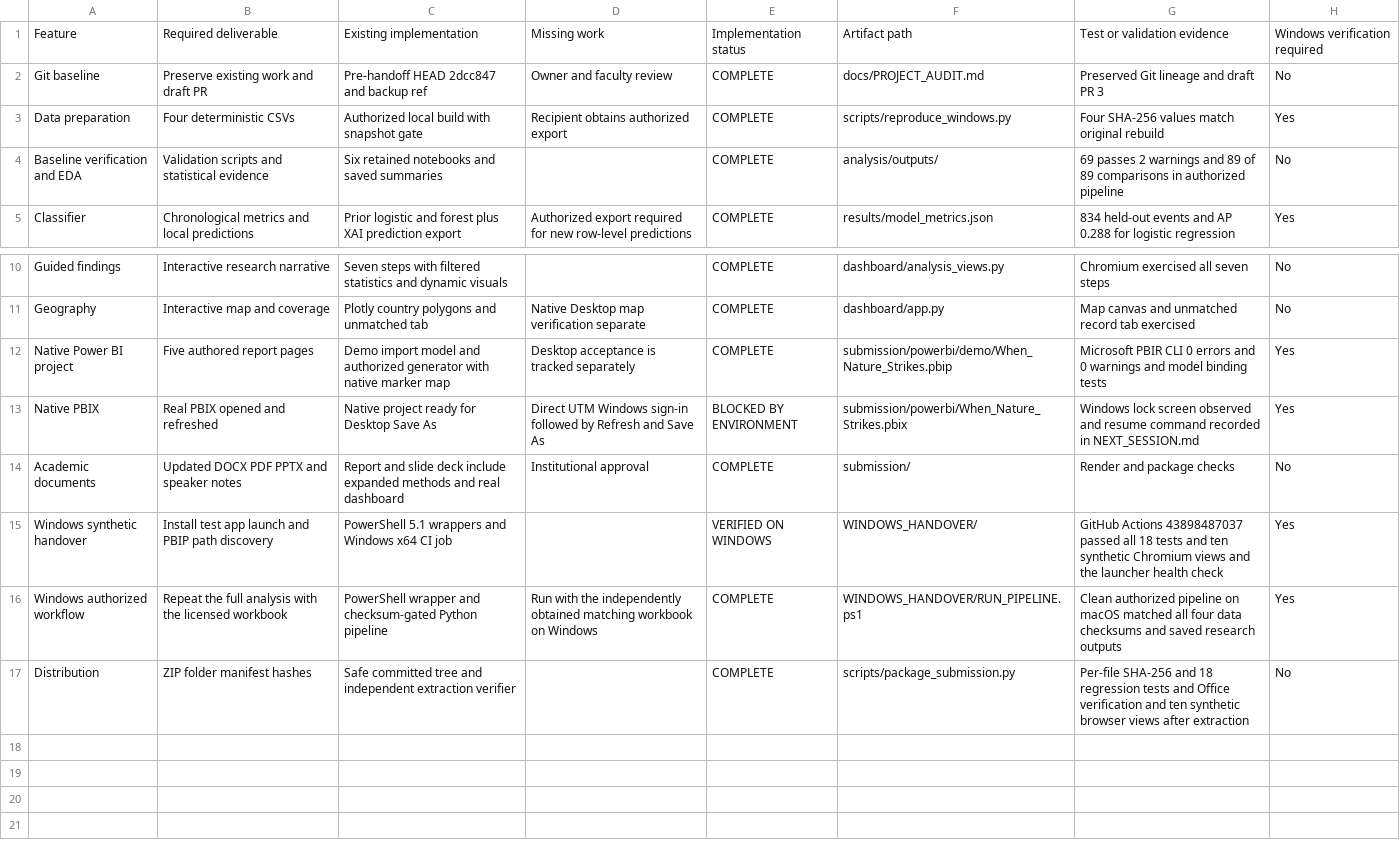
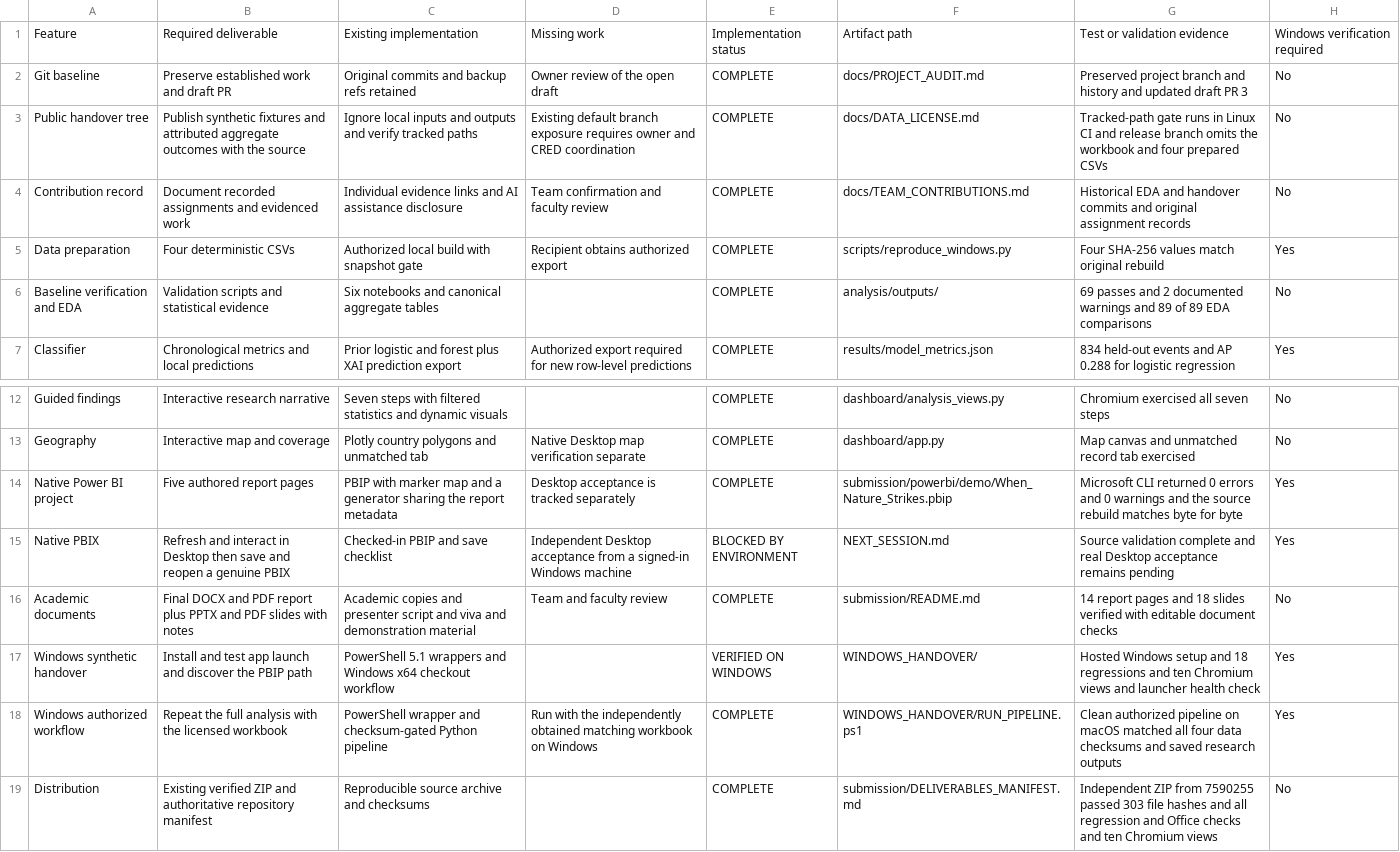
Before and after one commit to SamarthRamesha/when-nature-strikes, a CSV file: submission/COMPLETION_MATRIX.csv, drawn as a sheet; only a part is shown, gaps mark what is left out.

Commit message:
Consolidate the public academic handover and guard release paths

```diff
--- a/submission/COMPLETION_MATRIX.csv
+++ b/submission/COMPLETION_MATRIX.csv
@@ -1,5 +1,7 @@
 Feature,Required deliverable,Existing implementation,Missing work,Implementation status,Artifact path,Test or validation evidence,Windows verification required
-Git baseline,Preserve existing work and draft PR,Pre-handoff HEAD 2dcc847 and backup ref,Owner and faculty review,COMPLETE,docs/PROJECT_AUDIT.md,Preserved Git lineage and draft PR 3,No
+Git baseline,Preserve established work and draft PR,Original commits and backup refs retained,Owner review of the open draft,COMPLETE,docs/PROJECT_AUDIT.md,Preserved project branch and history and updated draft PR 3,No
+Public handover tree,Publish synthetic fixtures and attributed aggregate outcomes with the source,Ignore local inputs and outputs and verify tracked paths,Existing default branch exposure requires owner and CRED coordination,COMPLETE,docs/DATA_LICENSE.md,Tracked-path gate runs in Linux CI and release branch omits the workbook and four prepared CSVs,No
+Contribution record,Document recorded assignments and evidenced work,Individual evidence links and AI assistance disclosure,Team confirmation and faculty review,COMPLETE,docs/TEAM_CONTRIBUTIONS.md,Historical EDA and handover commits and original assignment records,No
 Data preparation,Four deterministic CSVs,Authorized local build with snapshot gate,Recipient obtains authorized export,COMPLETE,scripts/reproduce_windows.py,Four SHA-256 values match original rebuild,Yes
-Baseline verification and EDA,Validation scripts and statistical evidence,Six retained notebooks and saved summaries,,COMPLETE,analysis/outputs/,69 passes 2 warnings and 89 of 89 comparisons in authorized pipeline,No
+Baseline verification and EDA,Validation scripts and statistical evidence,Six notebooks and canonical aggregate tables,,COMPLETE,analysis/outputs/,69 passes and 2 documented warnings and 89 of 89 EDA comparisons,No
 Classifier,Chronological metrics and local predictions,Prior logistic and forest plus XAI prediction export,Authorized export required for new row-level predictions,COMPLETE,results/model_metrics.json,834 held-out events and AP 0.288 for logistic regression,Yes
@@ -11,7 +13,7 @@ Guided findings,Interactive research narrative,Seven steps with filtered statist
 Geography,Interactive map and coverage,Plotly country polygons and unmatched tab,Native Desktop map verification separate,COMPLETE,dashboard/app.py,Map canvas and unmatched record tab exercised,No
-Native Power BI project,Five authored report pages,Demo import model and authorized generator with native marker map,Desktop acceptance is tracked separately,COMPLETE,submission/powerbi/demo/When_Nature_Strikes.pbip,Microsoft PBIR CLI 0 errors and 0 warnings and model binding tests,Yes
-Native PBIX,Real PBIX opened and refreshed,Native project ready for Desktop Save As,Direct UTM Windows sign-in followed by Refresh and Save As,BLOCKED BY ENVIRONMENT,submission/powerbi/When_Nature_Strikes.pbix,Windows lock screen observed and resume command recorded in NEXT_SESSION.md,Yes
-Academic documents,Updated DOCX PDF PPTX and speaker notes,Report and slide deck include expanded methods and real dashboard,Institutional approval,COMPLETE,submission/,Render and package checks,No
-Windows synthetic handover,Install test app launch and PBIP path discovery,PowerShell 5.1 wrappers and Windows x64 CI job,,VERIFIED ON WINDOWS,WINDOWS_HANDOVER/,GitHub Actions 43898487037 passed all 18 tests and ten synthetic Chromium views and the launcher health check,Yes
+Native Power BI project,Five authored report pages,PBIP with marker map and a generator sharing the report metadata,Desktop acceptance is tracked separately,COMPLETE,submission/powerbi/demo/When_Nature_Strikes.pbip,Microsoft CLI returned 0 errors and 0 warnings and the source rebuild matches byte for byte,Yes
+Native PBIX,Refresh and interact in Desktop then save and reopen a genuine PBIX,Checked-in PBIP and save checklist,Independent Desktop acceptance from a signed-in Windows machine,BLOCKED BY ENVIRONMENT,NEXT_SESSION.md,Source validation complete and real Desktop acceptance remains pending,Yes
+Academic documents,Final DOCX and PDF report plus PPTX and PDF slides with notes,Academic copies and presenter script and viva and demonstration material,Team and faculty review,COMPLETE,submission/README.md,14 report pages and 18 slides verified with editable document checks,No
+Windows synthetic handover,Install and test app launch and discover the PBIP path,PowerShell 5.1 wrappers and Windows x64 checkout workflow,,VERIFIED ON WINDOWS,WINDOWS_HANDOVER/,Hosted Windows setup and 18 regressions and ten Chromium views and launcher health check,Yes
 Windows authorized workflow,Repeat the full analysis with the licensed workbook,PowerShell wrapper and checksum-gated Python pipeline,Run with the independently obtained matching workbook on Windows,COMPLETE,WINDOWS_HANDOVER/RUN_PIPELINE.ps1,Clean authorized pipeline on macOS matched all four data checksums and saved research outputs,Yes
-Distribution,ZIP folder manifest hashes,Safe committed tree and independent extraction verifier,,COMPLETE,scripts/package_submission.py,Per-file SHA-256 and 18 regression tests and Office verification and ten synthetic browser views after extraction,No
+Distribution,Existing verified ZIP and authoritative repository manifest,Reproducible source archive and checksums,,COMPLETE,submission/DELIVERABLES_MANIFEST.md,Independent ZIP from 7590255 passed 303 file hashes and all regression and Office checks and ten Chromium views,No
```
Also changed, not shown: 48 other files.
